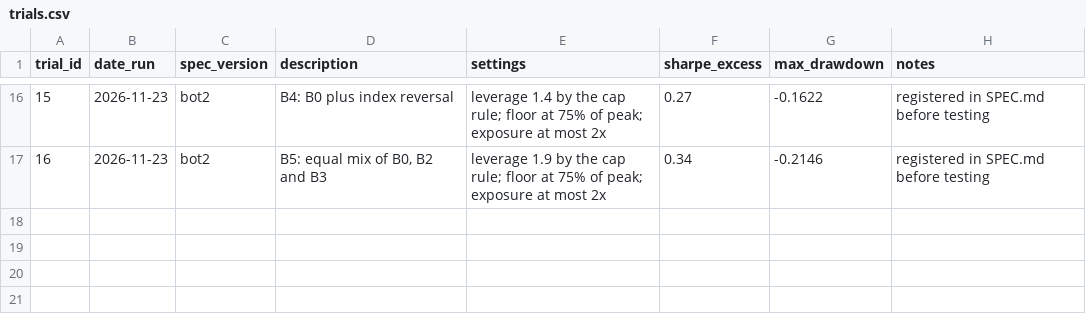
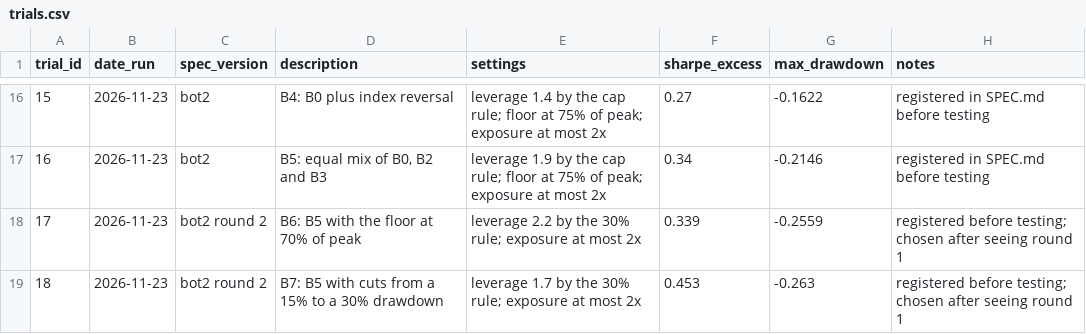
Before and after one commit to matkinson59/trend-bot, a CSV file: trials.csv, drawn as a sheet; only a part is shown, gaps mark what is left out.

```diff
--- a/trials.csv
+++ b/trials.csv
@@ -17 +17,3 @@ trial_id,date_run,spec_version,description,settings,sharpe_excess,max_drawdown,n
 16,2026-11-23,bot2,"B5: equal mix of B0, B2 and B3",leverage 1.9 by the cap rule; floor at 75% of peak; exposure at most 2x,0.34,-0.2146,registered in SPEC.md before testing
+17,2026-11-23,bot2 round 2,B6: B5 with the floor at 70% of peak,leverage 2.2 by the 30% rule; exposure at most 2x,0.339,-0.2559,registered before testing; chosen after seeing round 1
+18,2026-11-23,bot2 round 2,B7: B5 with cuts from a 15% to a 30% drawdown,leverage 1.7 by the 30% rule; exposure at most 2x,0.453,-0.263,registered before testing; chosen after seeing round 1
```
Also changed, not shown: results/bot2/equity.csv, results/bot2/leverage.csv, 10 other files.
